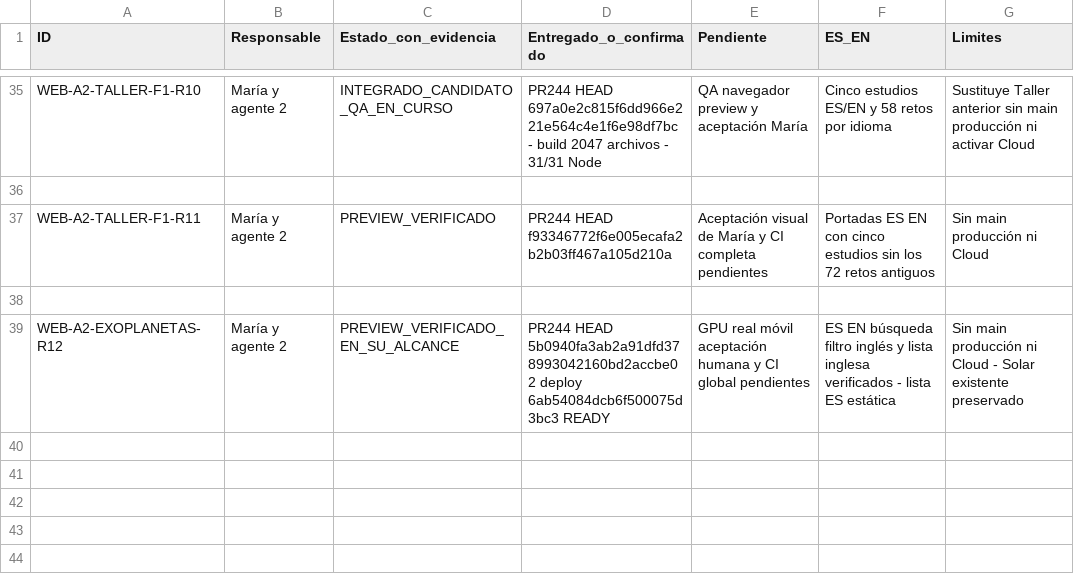
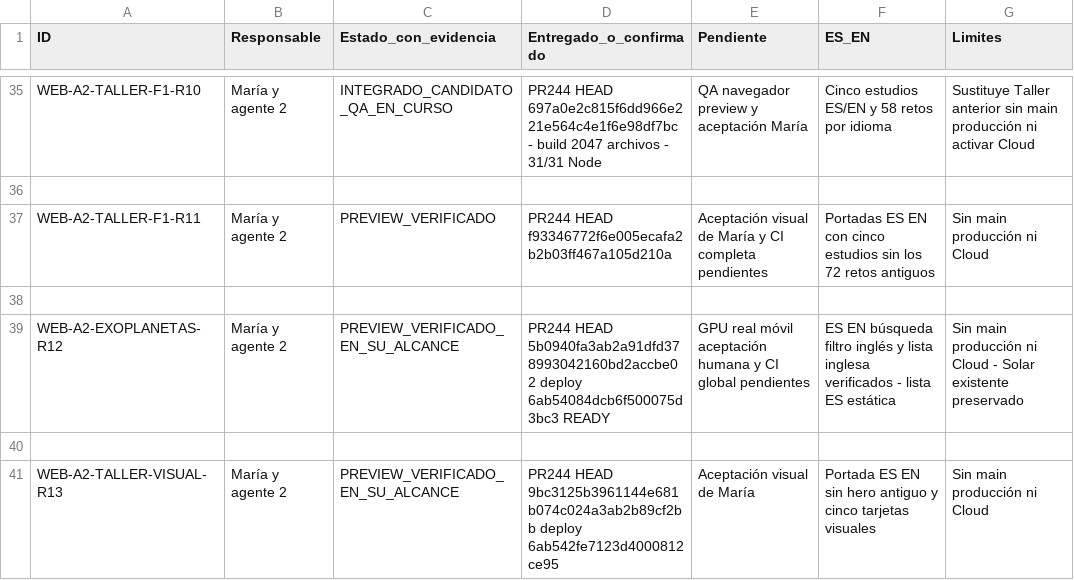
Before and after one commit to mruizwow-bit/irisgreen, a CSV file: COORDINACION_IRIS_GREEN/CONTROL/ESTADO_TRABAJOS.csv, drawn as a sheet; only a part is shown, gaps mark what is left out; the diff names each change by its address in the sheet, - before the commit and + after, or states it on an @@ line.

Commit message:
docs(coord): record workshop visual cards R13

```diff
--- a/COORDINACION_IRIS_GREEN/CONTROL/ESTADO_TRABAJOS.csv
+++ b/COORDINACION_IRIS_GREEN/CONTROL/ESTADO_TRABAJOS.csv
+row 40: (empty)
+row 41: WEB-A2-TALLER-VISUAL-R13 | María y agente 2 | PREVIEW_VERIFICADO_EN_SU_ALCANCE | PR244 HEAD 9bc3125b3961144e681b074c024a3ab2b89cf2bb deploy 6ab542fe7123d4000812ce95 | Aceptación visual de María | Portada ES EN sin hero antiguo y cinco tarjetas visuales | Sin main producción ni Cloud
```
Also changed, not shown: 2 other files.
